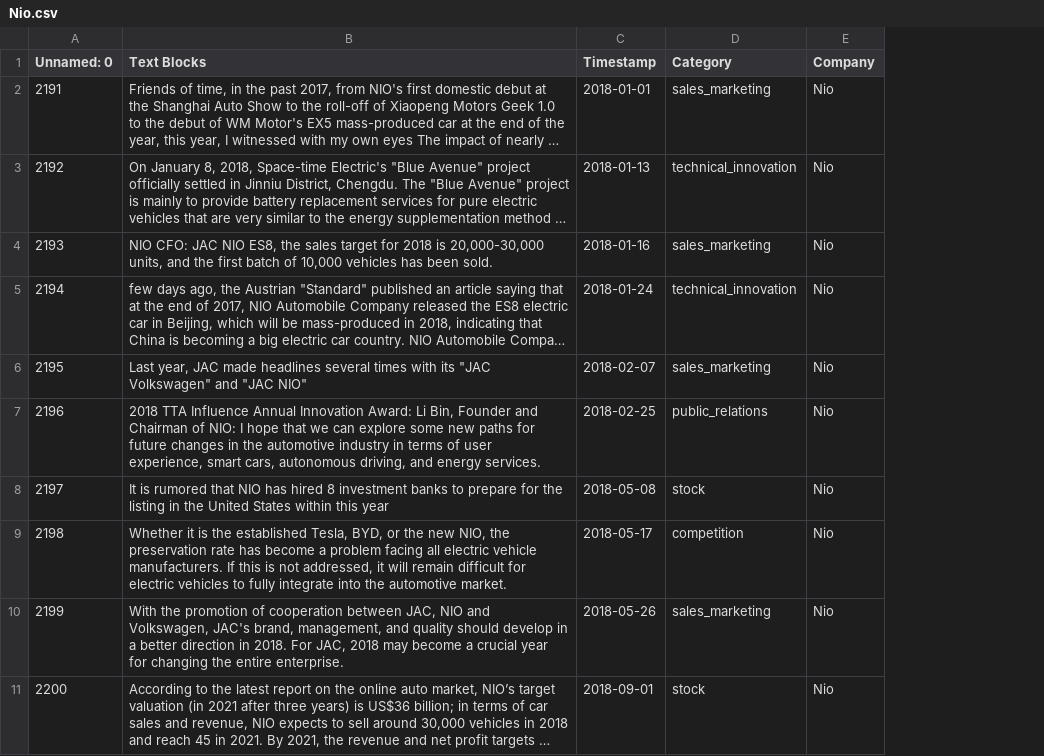
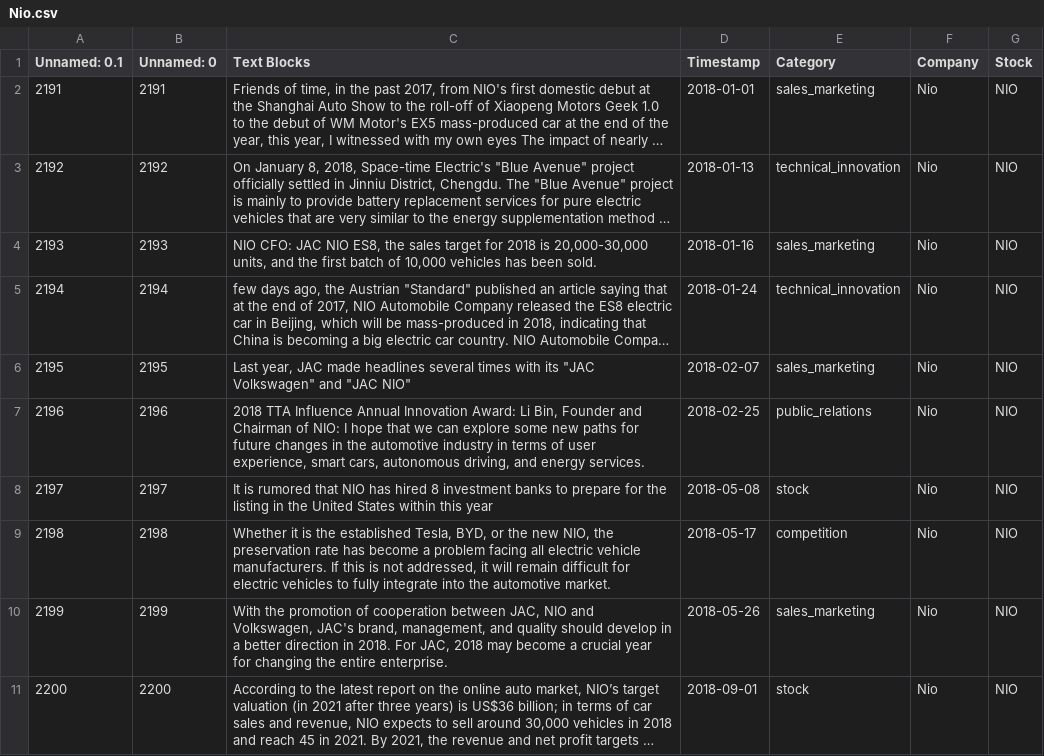
Before and after one commit to CrackTaube/Data, a CSV file: EV-Data-Weibo/Nio.csv, drawn as a sheet; only a part is shown; long unchanged cells end in …; the diff names each change by its address in the sheet, - before the commit and + after, or states it on an @@ line.

```diff
--- a/EV-Data-Weibo/Nio.csv
+++ b/EV-Data-Weibo/Nio.csv
+column A (Unnamed: 0.1), rows 2-11: 2191 | 2192 | 2193 | 2194 | 2195 | 2196 | 2197 | 2198 | 2199 | 2200
+column G (Stock), rows 2-11: all NIO
```
Also changed, not shown: EV-Data-Weibo/BYD.csv, EV-Data-Weibo/hyundai.csv, 8 other files.
